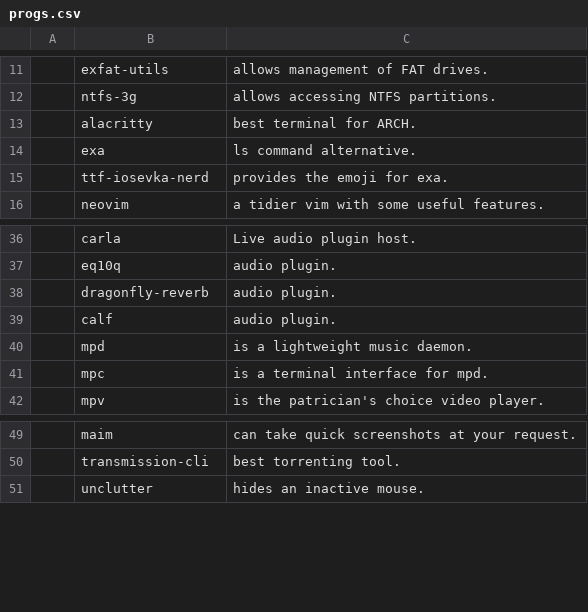
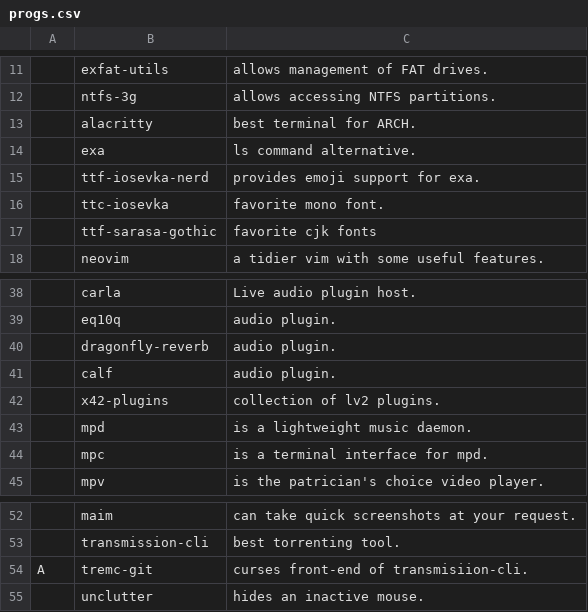
Before and after one commit to eifyn/LARBS, a CSV file: progs.csv, drawn as a sheet; only a part is shown, gaps mark what is left out; the diff names each change by its address in the sheet, - before the commit and + after, or states it on an @@ line.

Commit message:
Update progs.csv

```diff
--- a/progs.csv
+++ b/progs.csv
-C15: provides the emoji for exa.
+C15: provides emoji support for exa.
+row 16:  | ttc-iosevka | favorite mono font.
+row 17:  | ttf-sarasa-gothic | favorite cjk fonts
+row 42:  | x42-plugins | collection of lv2 plugins.
+row 54: A | tremc-git | curses front-end of transmisiion-cli.
```
